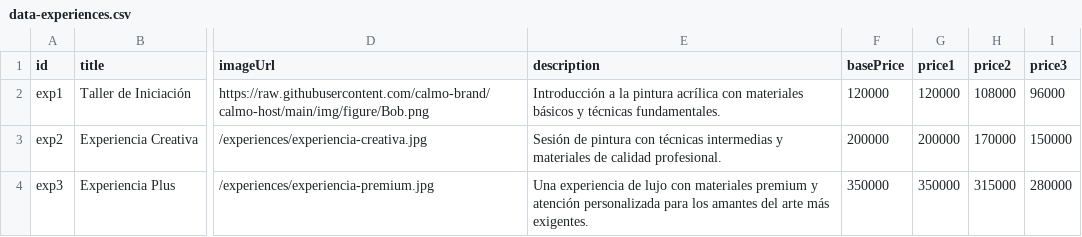
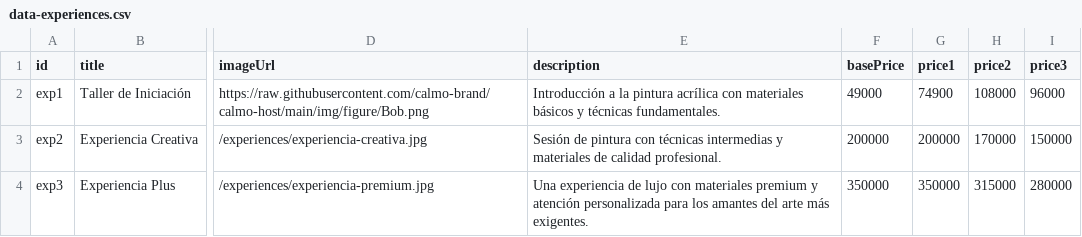
Before and after one commit to calmo-brand/calmo-host, a CSV file: catalog/experiences/data-experiences.csv, drawn as a sheet; only a part is shown, gaps mark what is left out; the diff names each change by its address in the sheet, - before the commit and + after, or states it on an @@ line.

Commit message:
Update data-experiences.csv

```diff
--- a/catalog/experiences/data-experiences.csv
+++ b/catalog/experiences/data-experiences.csv
-F2 (basePrice): 120000
+F2 (basePrice): 49000
-G2 (price1): 120000
+G2 (price1): 74900
```
